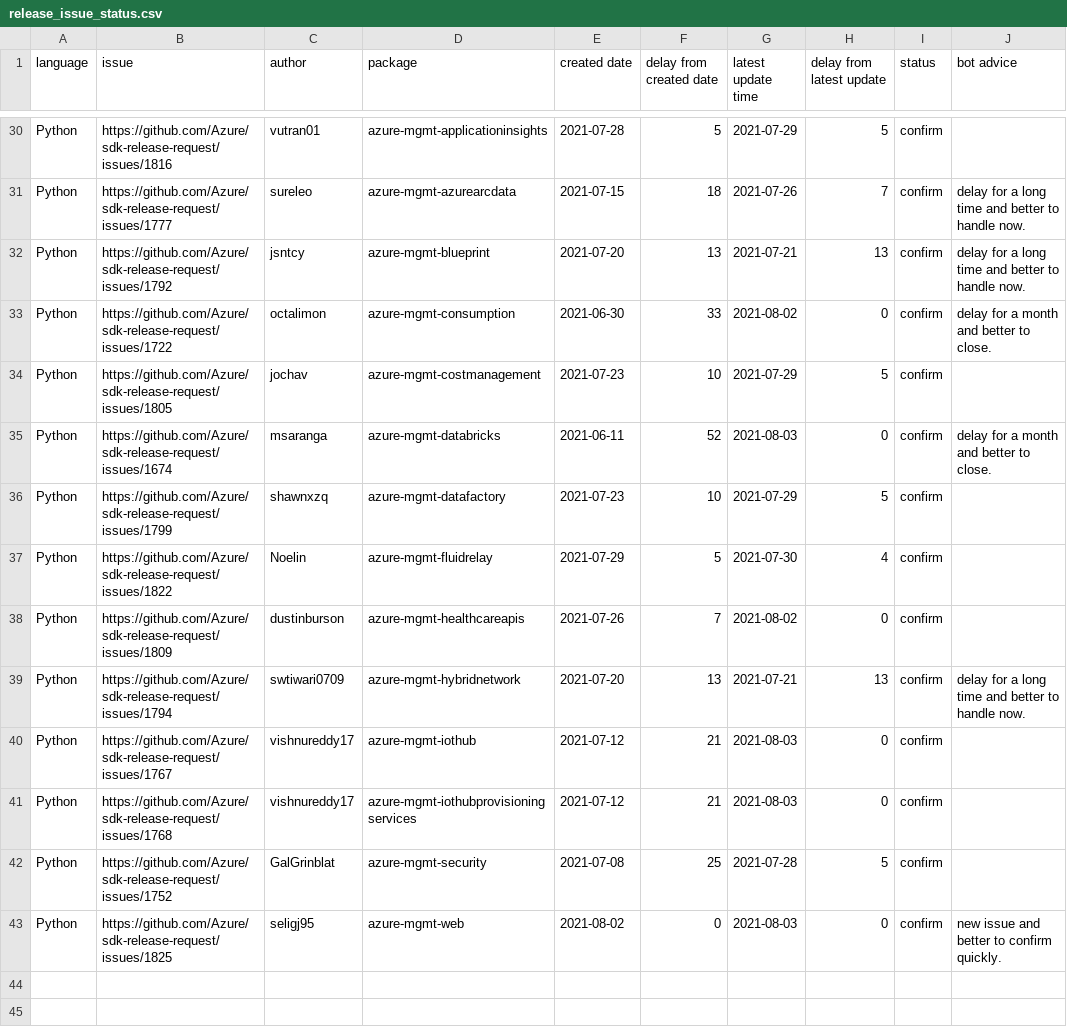
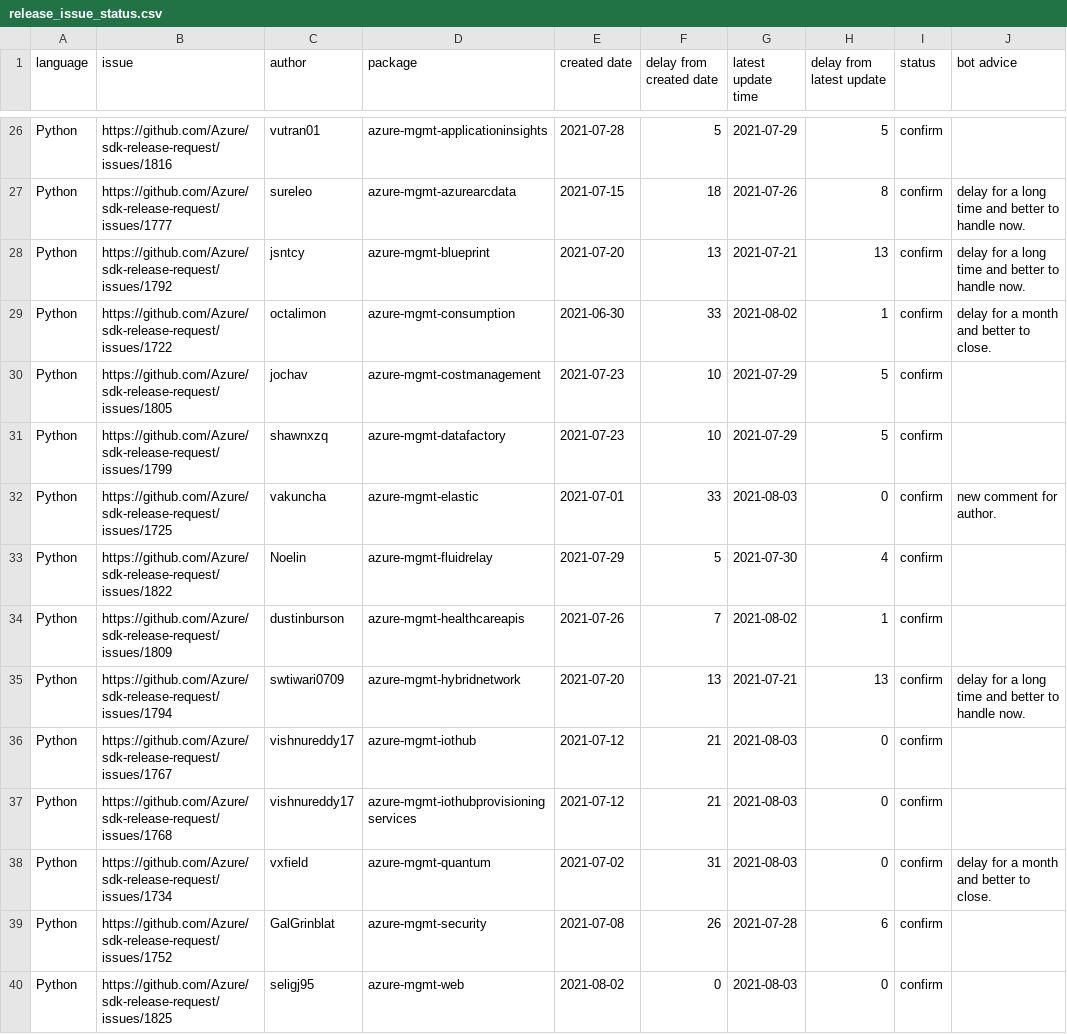
Before and after one commit to msyyc/file-storage, a CSV file: release_issue_status.csv, drawn as a sheet; only a part is shown, gaps mark what is left out; removed rows and columns are numbered as before the commit, all else as after; the diff covers the shown part only; the diff names each change by its address in the sheet, - before the commit and + after, or states it on an @@ line.

```diff
--- a/release_issue_status.csv
+++ b/release_issue_status.csv
-H27 (delay from latest update): 7
+H27 (delay from latest update): 8
-H29 (delay from latest update): 0
+H29 (delay from latest update): 1
-row 35: Python | https://github.com/Azure/sdk-release-request/issues/1674 | msaranga | azure-mgmt-databricks | 2021-06-11 | 52 | 2021-08-03 | 0 | confirm | delay for a month and better to close.
+row 32: Python | https://github.com/Azure/sdk-release-request/issues/1725 | vakuncha | azure-mgmt-elastic | 2021-07-01 | 33 | 2021-08-03 | 0 | confirm | new comment for author.
-H34 (delay from latest update): 0
+H34 (delay from latest update): 1
+row 38: Python | https://github.com/Azure/sdk-release-request/issues/1734 | vxfield | azure-mgmt-quantum | 2021-07-02 | 31 | 2021-08-03 | 0 | confirm | delay for a month and better to close.
-F39 (delay from created date): 25
+F39 (delay from created date): 26
-H39 (delay from latest update): 5
+H39 (delay from latest update): 6
-J40 (bot advice): new issue and better to confirm quickly.
+J40 (bot advice): (empty)
```
Also changed, not shown: 4 removed rows and 27 edited cells elsewhere in this file.
